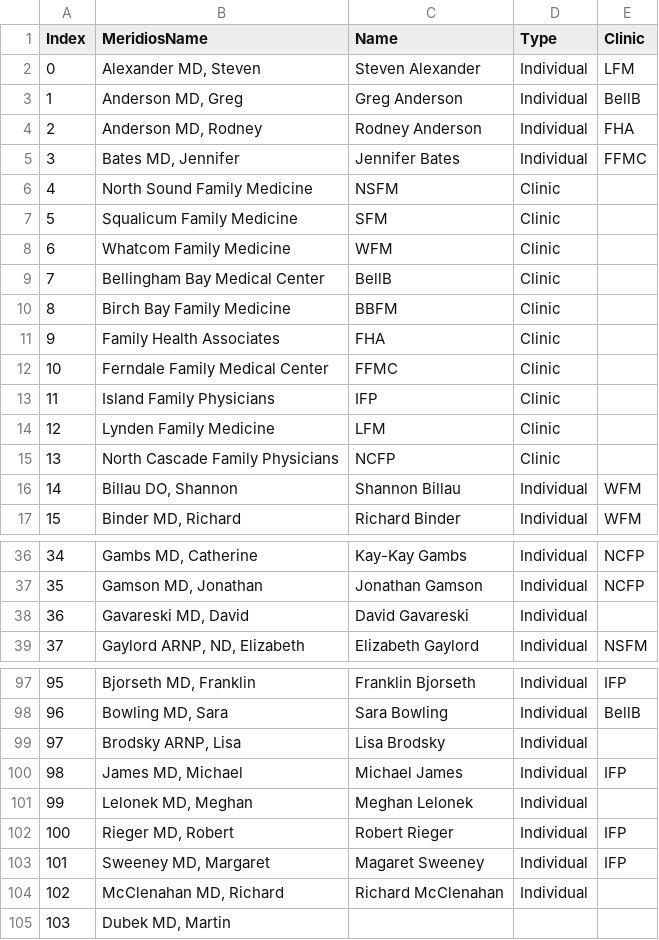
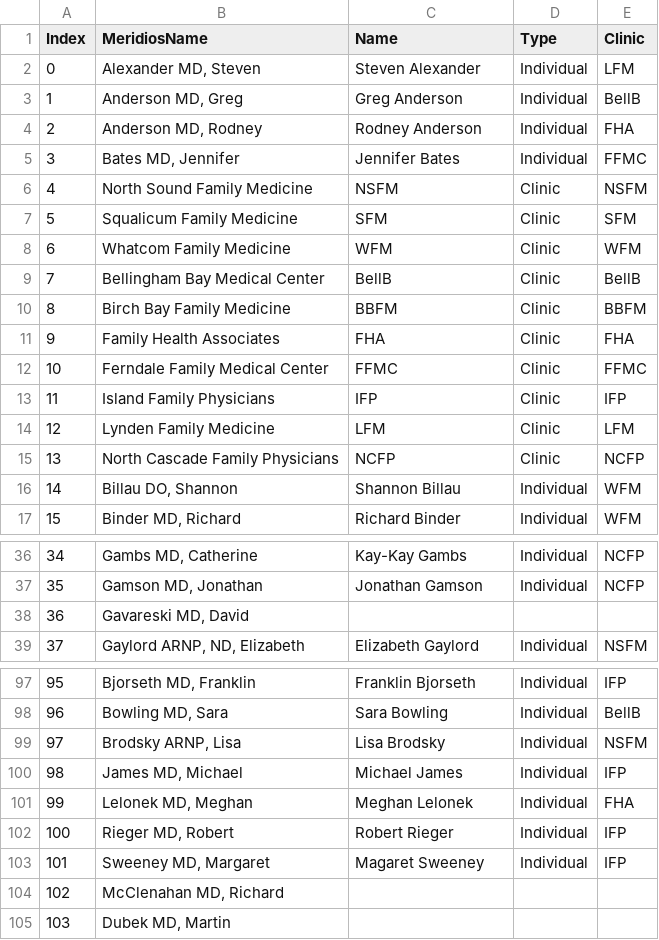
Before and after one commit to crystelsherlock/quality-data, a CSV file: files/names.csv, drawn as a sheet; only a part is shown, gaps mark what is left out.

```diff
--- a/files/names.csv
+++ b/files/names.csv
@@ -5,12 +5,12 @@ Index,MeridiosName,Name,Type,Clinic
 3,"Bates MD, Jennifer",Jennifer Bates,Individual,FFMC
-4,North Sound Family Medicine,NSFM,Clinic,
-5,Squalicum Family Medicine,SFM,Clinic,
-6,Whatcom Family Medicine,WFM,Clinic,
-7,Bellingham Bay Medical Center,BellB,Clinic,
-8,Birch Bay Family Medicine,BBFM,Clinic,
-9,Family Health Associates,FHA,Clinic,
-10,Ferndale Family Medical Center,FFMC,Clinic,
-11,Island Family Physicians,IFP,Clinic,
-12,Lynden Family Medicine,LFM,Clinic,
-13,North Cascade Family Physicians,NCFP,Clinic,
+4,North Sound Family Medicine,NSFM,Clinic,NSFM
+5,Squalicum Family Medicine,SFM,Clinic,SFM
+6,Whatcom Family Medicine,WFM,Clinic,WFM
+7,Bellingham Bay Medical Center,BellB,Clinic,BellB
+8,Birch Bay Family Medicine,BBFM,Clinic,BBFM
+9,Family Health Associates,FHA,Clinic,FHA
+10,Ferndale Family Medical Center,FFMC,Clinic,FFMC
+11,Island Family Physicians,IFP,Clinic,IFP
+12,Lynden Family Medicine,LFM,Clinic,LFM
+13,North Cascade Family Physicians,NCFP,Clinic,NCFP
 14,"Billau DO, Shannon",Shannon Billau,Individual,WFM
@@ -37,3 +37,3 @@ Index,MeridiosName,Name,Type,Clinic
 35,"Gamson MD, Jonathan",Jonathan Gamson,Individual,NCFP
-36,"Gavareski MD, David",David Gavareski,Individual,
+36,"Gavareski MD, David",,,
 37,"Gaylord ARNP, ND, Elizabeth",Elizabeth Gaylord,Individual,NSFM
@@ -98,8 +98,8 @@ Index,MeridiosName,Name,Type,Clinic
 96,"Bowling MD, Sara",Sara Bowling,Individual,BellB
-97,"Brodsky ARNP, Lisa",Lisa Brodsky,Individual,
+97,"Brodsky ARNP, Lisa",Lisa Brodsky,Individual,NSFM
 98,"James MD, Michael",Michael James,Individual,IFP
-99,"Lelonek MD, Meghan",Meghan Lelonek,Individual,
+99,"Lelonek MD, Meghan",Meghan Lelonek,Individual,FHA
 100,"Rieger MD, Robert",Robert Rieger,Individual,IFP
 101,"Sweeney MD, Margaret",Magaret Sweeney,Individual,IFP
-102,"McClenahan MD, Richard",Richard McClenahan,Individual,
+102,"McClenahan MD, Richard",,,
 103,"Dubek MD, Martin",,,
```
Also changed, not shown: files/metrics.csv, 26 other files.
